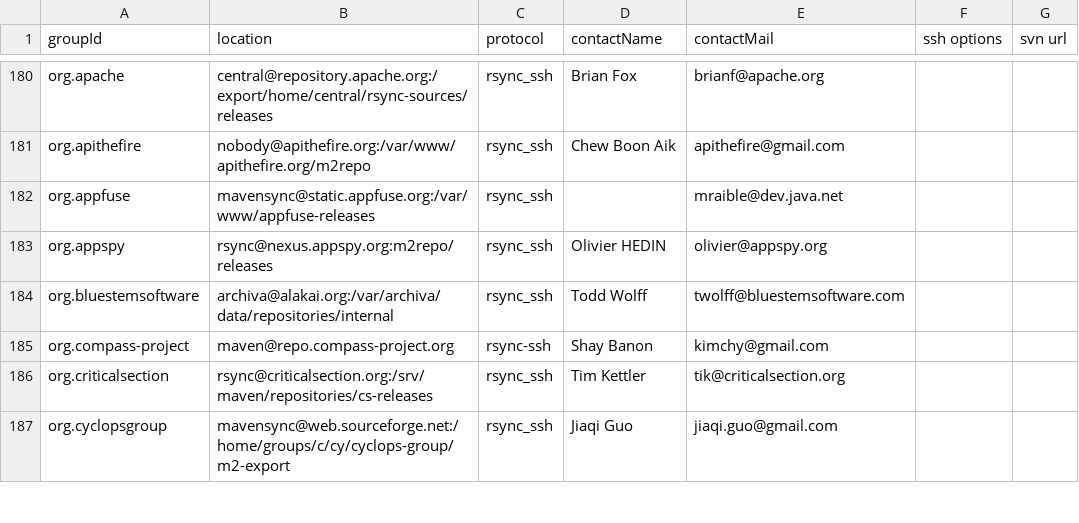
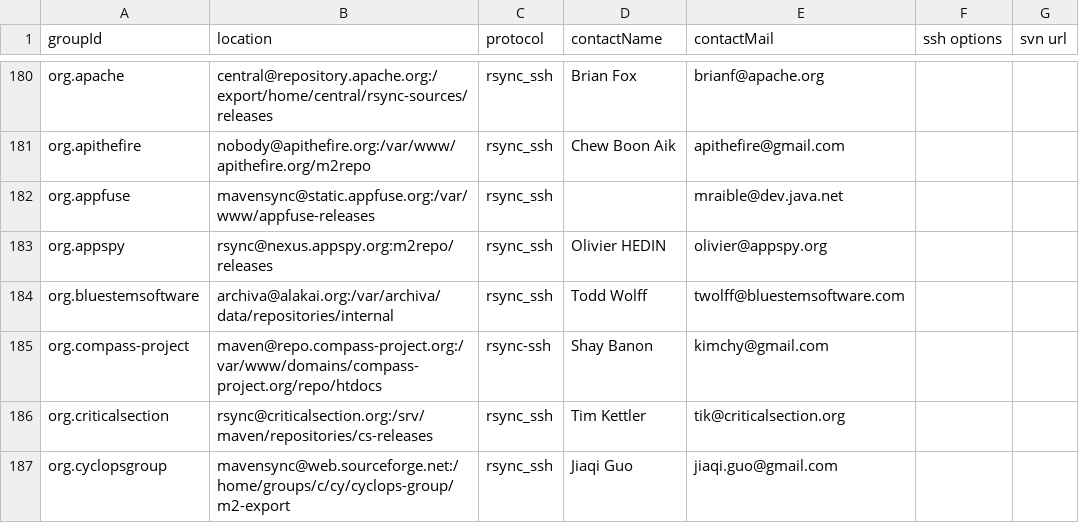
Before and after one commit to apache/maven-repository-tools, a CSV file: src/bin/synchronize/m2-sync/sync.csv, drawn as a sheet; only a part is shown, gaps mark what is left out.

Commit message:
[MAVENUPLOAD-2028] Fix compass repo
git-svn-id: https://svn.apache.org/repos/asf/maven/repository-tools/trunk@758586 13f79535-47bb-0310-9956-ffa450edef68

```diff
--- a/src/bin/synchronize/m2-sync/sync.csv
+++ b/src/bin/synchronize/m2-sync/sync.csv
@@ -184,3 +184,3 @@
 "org.bluestemsoftware","archiva@alakai.org:/var/archiva/data/repositories/internal","rsync_ssh","Todd Wolff","twolff@bluestemsoftware.com",,
-"org.compass-project","maven@repo.compass-project.org","rsync-ssh","Shay Banon","kimchy@gmail.com",,
+"org.compass-project","maven@repo.compass-project.org:/var/www/domains/compass-project.org/repo/htdocs","rsync-ssh","Shay Banon","kimchy@gmail.com",,
 "org.criticalsection","rsync@criticalsection.org:/srv/maven/repositories/cs-releases","rsync_ssh","Tim Kettler","tik@criticalsection.org",,
```
